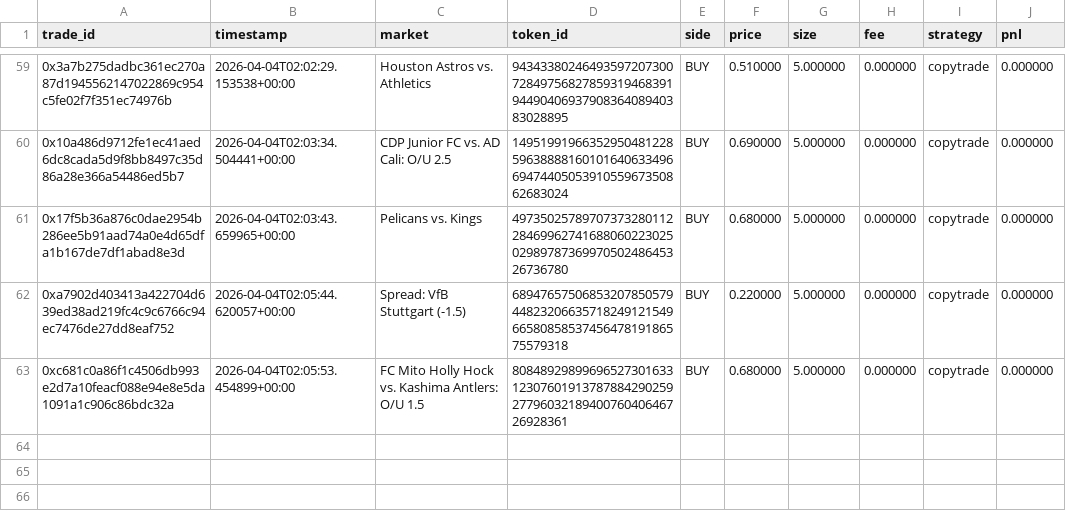
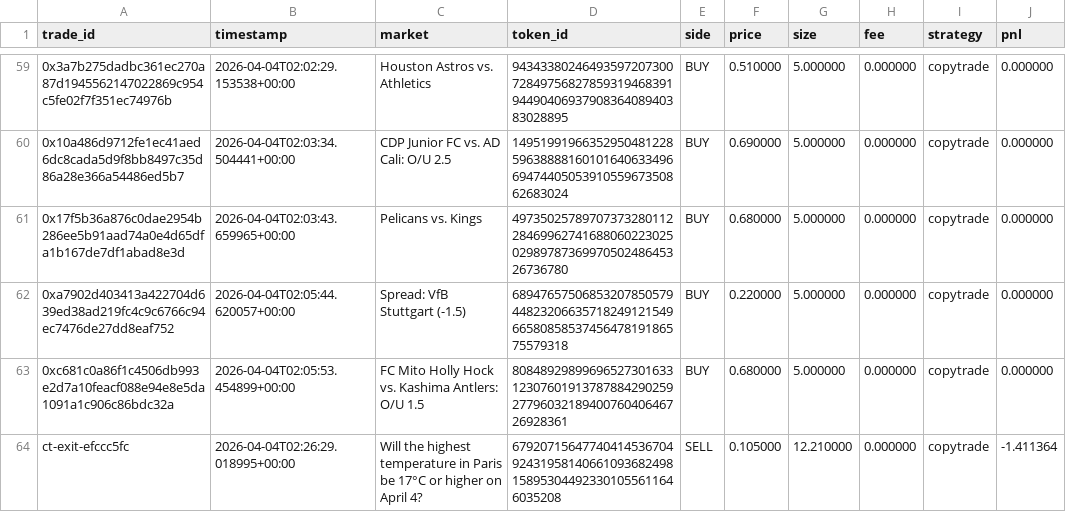
Before and after one commit to mearley24/AI-Server, a CSV file: data/polymarket/trades.csv, drawn as a sheet; only a part is shown, gaps mark what is left out; the diff names each change by its address in the sheet, - before the commit and + after, or states it on an @@ line.

```diff
--- a/data/polymarket/trades.csv
+++ b/data/polymarket/trades.csv
+row 64: ct-exit-efccc5fc | 2026-04-04T02:26:29.018995+00:00 | Will the highest temperature in Paris be 17°C or higher on April 4? | 6792071564774041453670492431958140661093682498158953044923301055611646035208 | SELL | 0.105000 | 12.210000 | 0.000000 | copytrade | -1.411364
```
Also changed, not shown: 3 other files.
